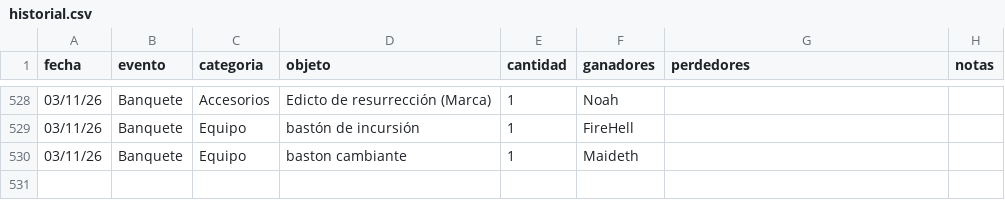
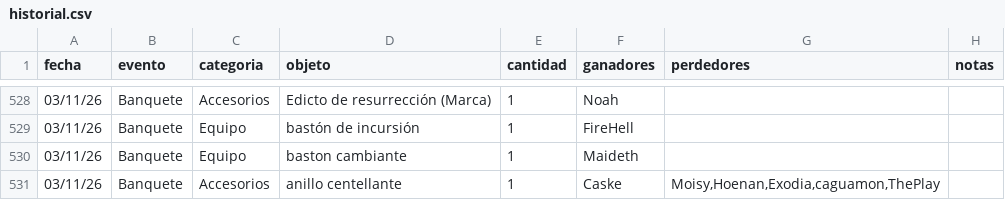
Before and after one commit to apostholz/Bot-Subastas-Prueba-, a CSV file: historial.csv, drawn as a sheet; only a part is shown, gaps mark what is left out; the diff names each change by its address in the sheet, - before the commit and + after, or states it on an @@ line.

Commit message:
Sync historial.csv desde bot (2026-11-04 01:31)

```diff
--- a/historial.csv
+++ b/historial.csv
+row 531: 03/11/26 | Banquete | Accesorios | anillo centellante | 1 | Caske | Moisy,Hoenan,Exodia,caguamon,ThePlay
```
